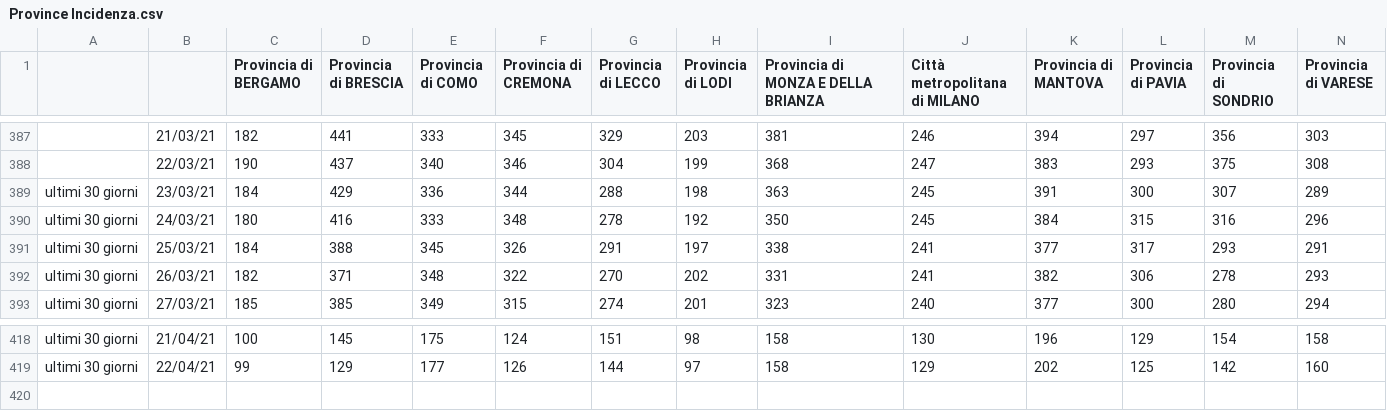
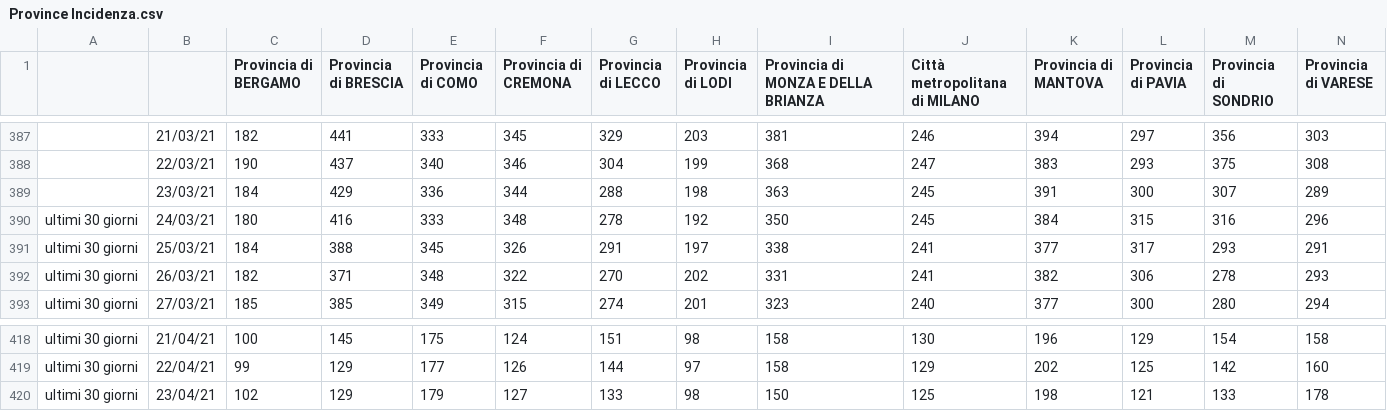
Before and after one commit to Paulsword/PilloleOttimismo, a CSV file: Province Incidenza.csv, drawn as a sheet; only a part is shown, gaps mark what is left out; rows hold the shown columns only; the diff names each change by its address in the sheet, - before the commit and + after, or states it on an @@ line.

```diff
--- a/Province Incidenza.csv
+++ b/Province Incidenza.csv
-A389: ultimi 30 giorni
+A389: (empty)
+row 420: ultimi 30 giorni | 23/04/21 | 102 | 129 | 179 | 127 | 133 | 98 | 150 | 125 | 198 | 121 | 133 | 178
```
Also changed, not shown: Andamento Positivi.csv, Andamento TI e ricoveri.csv, 32 other files.
